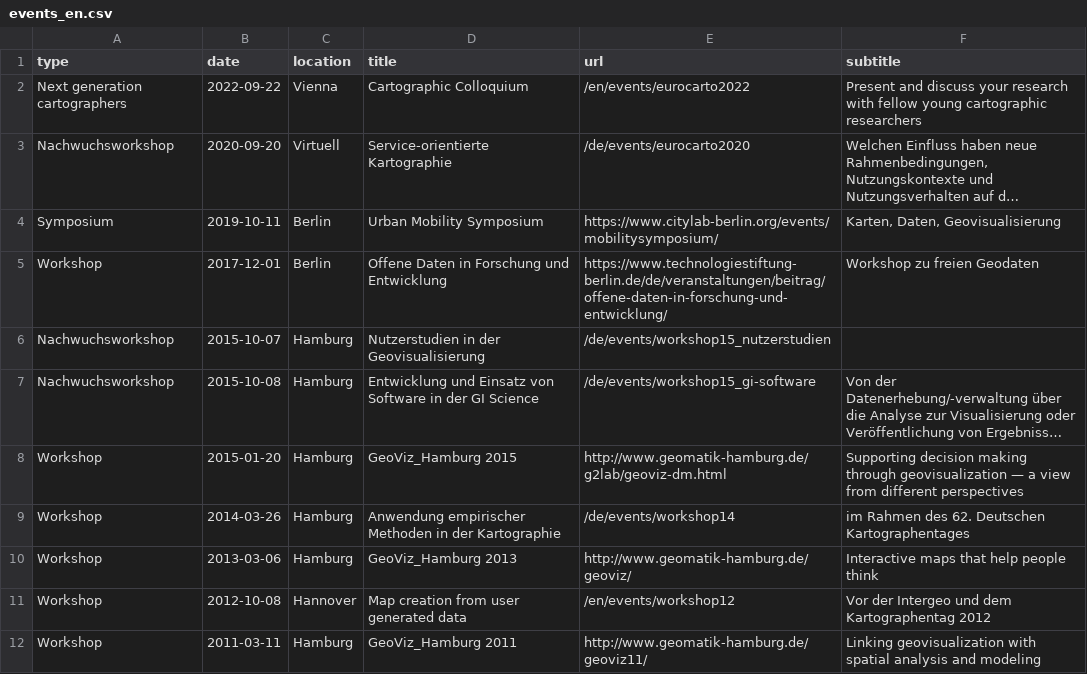
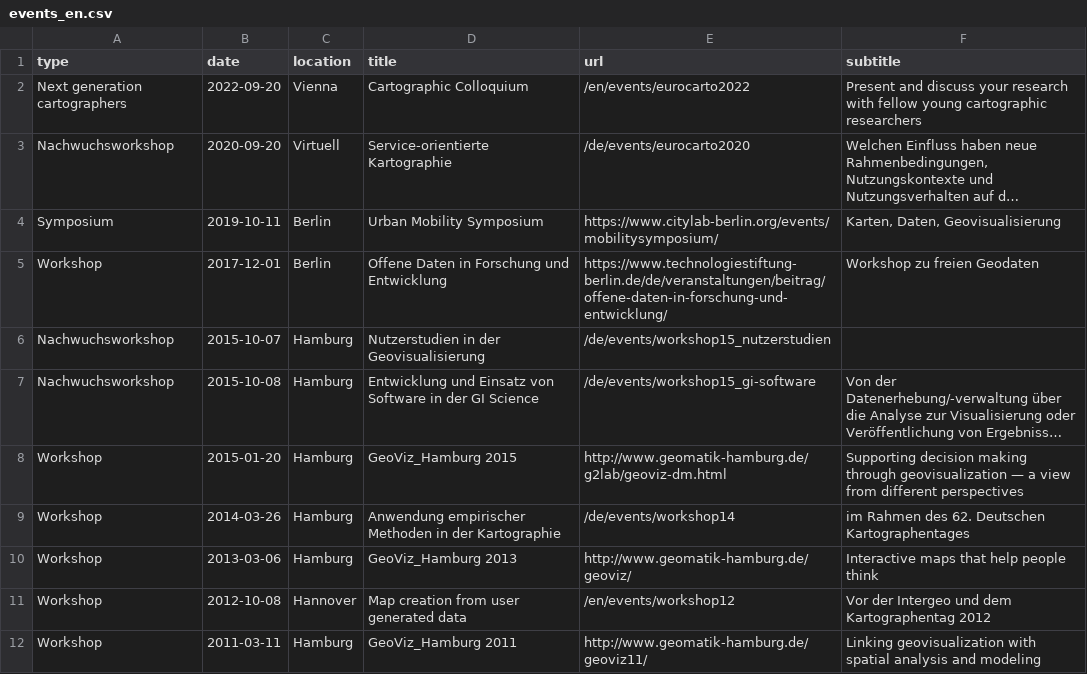
Before and after one commit to sebastian-meier/dgfk-kommission-forschung, a CSV file: _data/events_en.csv, drawn as a sheet; long unchanged cells end in …; the diff names each change by its address in the sheet, - before the commit and + after, or states it on an @@ line.

Commit message:
more date fix

```diff
--- a/_data/events_en.csv
+++ b/_data/events_en.csv
-B2 (date): 2022-09-22
+B2 (date): 2022-09-20
```
